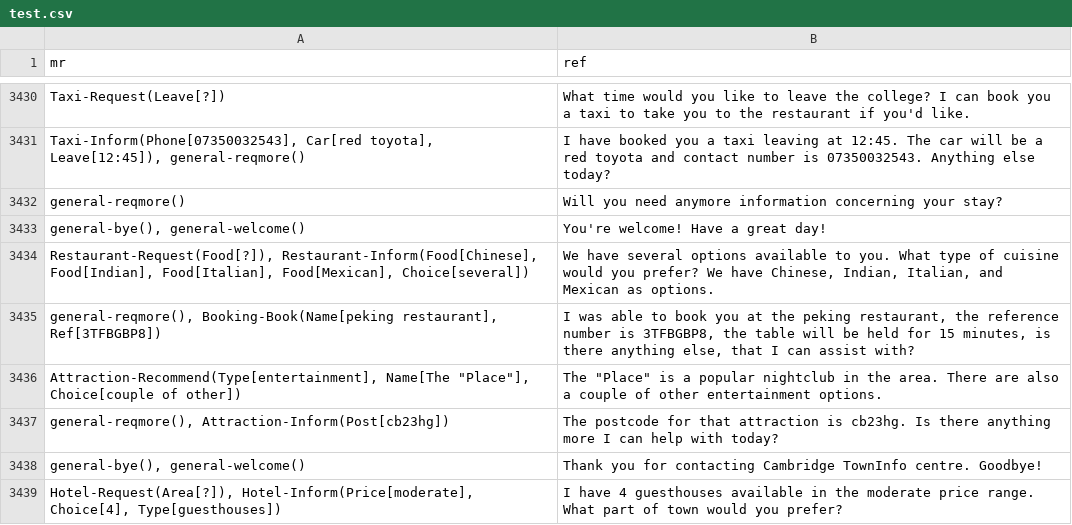
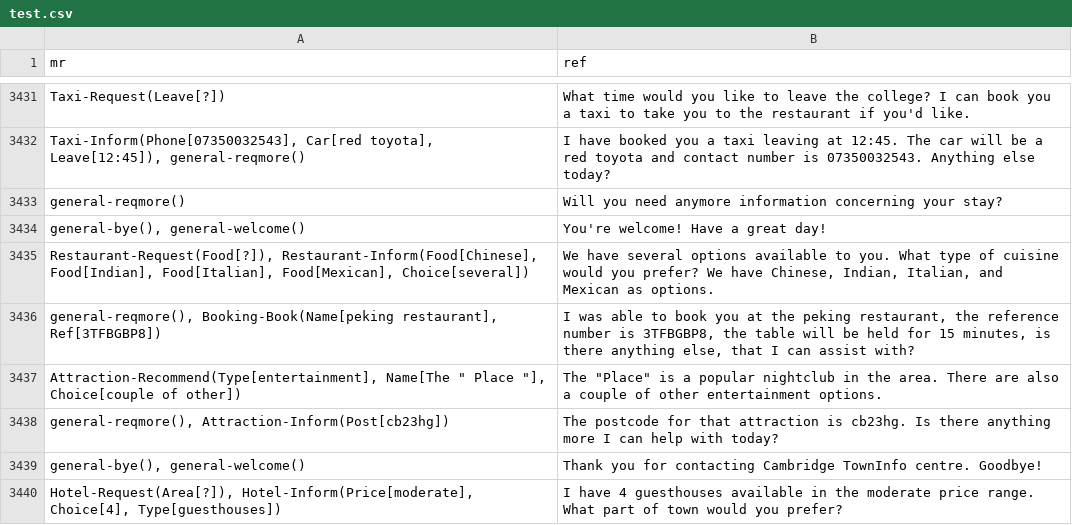
Before and after one commit to jjuraska/data2text-nlg, a CSV file: seq2seq/data/multiwoz/test.csv, drawn as a sheet; only a part is shown, gaps mark what is left out; the diff covers the shown part only.

Commit message:
[NLG-68] Recreates the CSV version of the MultiWOZ dataset using data from the official source.

```diff
--- a/seq2seq/data/multiwoz/test.csv
+++ b/seq2seq/data/multiwoz/test.csv
@@ -3435,3 +3436,3 @@ general-reqmore(),Will you need anymore information concerning your stay?
 "general-reqmore(), Booking-Book(Name[peking restaurant], Ref[3TFBGBP8])","I was able to book you at the peking restaurant, the reference number is 3TFBGBP8, the table will be held for 15 minutes, is there anything else, that I can assist with?"
-"Attraction-Recommend(Type[entertainment], Name[The ""Place""], Choice[couple of other])","The ""Place"" is a popular nightclub in the area. There are also a couple of other entertainment options."
+"Attraction-Recommend(Type[entertainment], Name[The "" Place ""], Choice[couple of other])","The ""Place"" is a popular nightclub in the area. There are also a couple of other entertainment options."
 "general-reqmore(), Attraction-Inform(Post[cb23hg])",The postcode for that attraction is cb23hg. Is there anything more I can help with today?
```
Also changed, not shown: 2 added rows and 194 edited cells elsewhere in this file, seq2seq/data/multiwoz/valid.csv, 4 other files.
